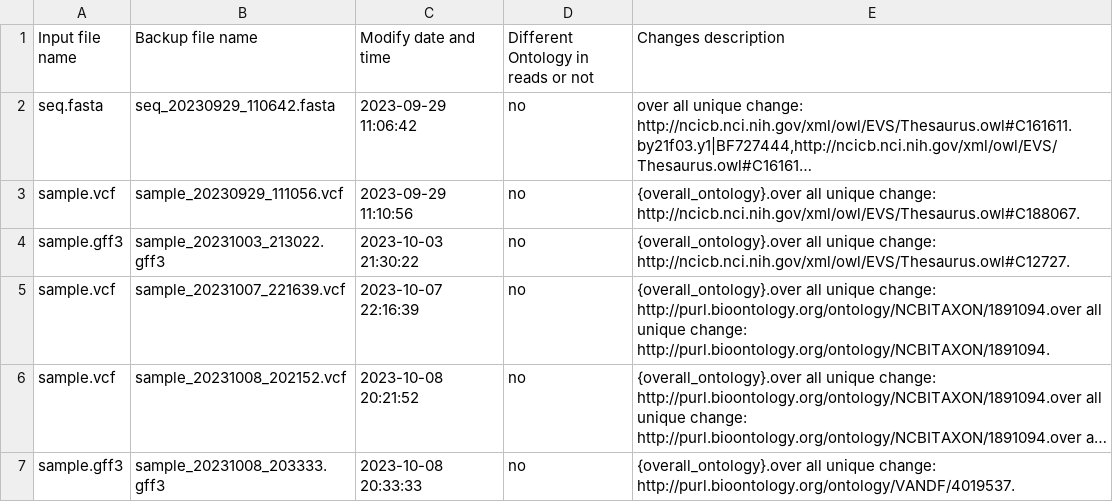
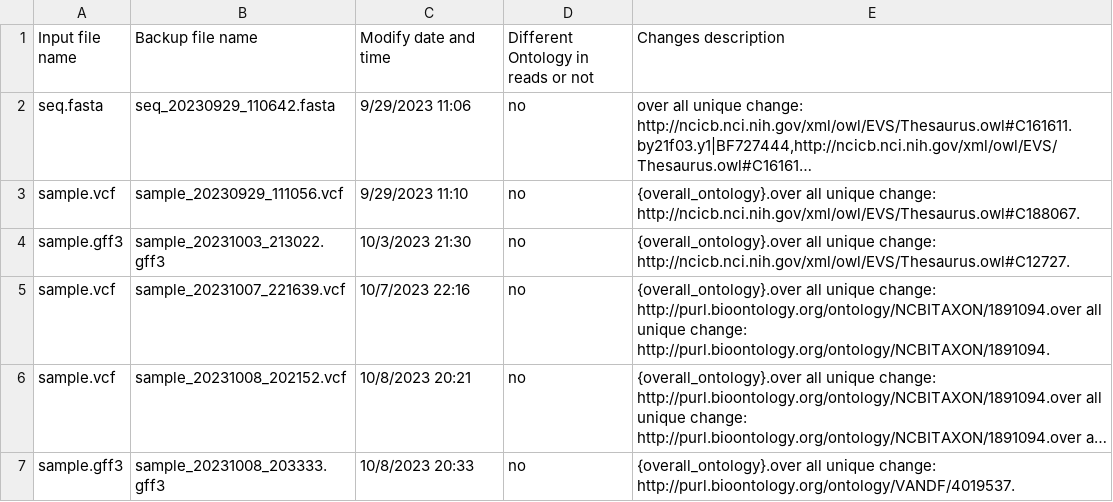
Before and after one commit to acerpraises/ExternalOntologyforCERF, a CSV file: files/ontology_changes.csv, drawn as a sheet; long unchanged cells end in …; the diff names each change by its address in the sheet, - before the commit and + after, or states it on an @@ line.

```diff
--- a/files/ontology_changes.csv
+++ b/files/ontology_changes.csv
-C2 (Modify date and time): 2023-09-29 11:06:42
+C2 (Modify date and time): 9/29/2023 11:06
-C3 (Modify date and time): 2023-09-29 11:10:56
+C3 (Modify date and time): 9/29/2023 11:10
-C4 (Modify date and time): 2023-10-03 21:30:22
+C4 (Modify date and time): 10/3/2023 21:30
-C5 (Modify date and time): 2023-10-07 22:16:39
+C5 (Modify date and time): 10/7/2023 22:16
-C6 (Modify date and time): 2023-10-08 20:21:52
+C6 (Modify date and time): 10/8/2023 20:21
-C7 (Modify date and time): 2023-10-08 20:33:33
+C7 (Modify date and time): 10/8/2023 20:33
```
Also changed, not shown: 5 other files.
